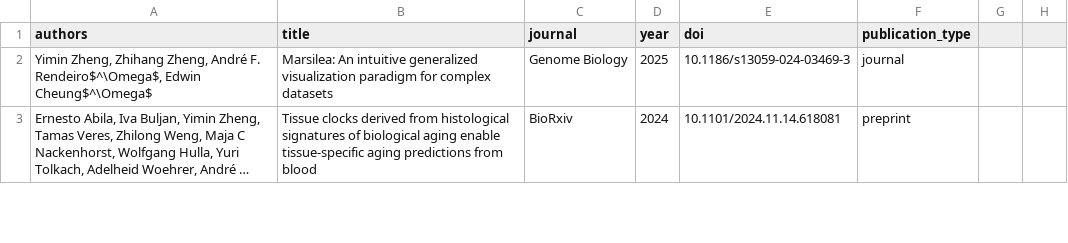
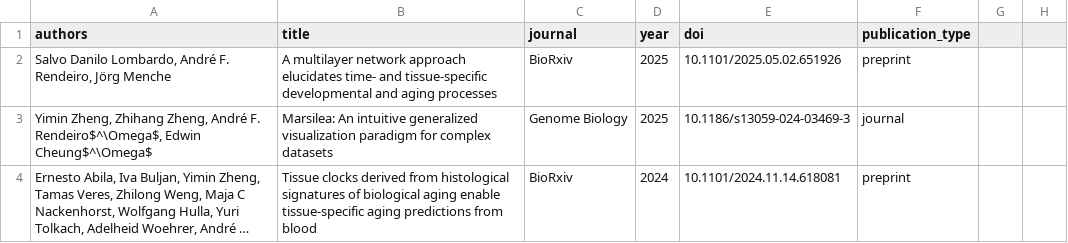
Before and after one commit to afrendeiro/cv, a CSV file: publications.csv, drawn as a sheet; only a part is shown; long unchanged cells end in …; the diff names each change by its address in the sheet, - before the commit and + after, or states it on an @@ line.

Commit message:
update publications

```diff
--- a/publications.csv
+++ b/publications.csv
+row 2: Salvo Danilo Lombardo, André F. Rendeiro, Jörg Menche | A multilayer network approach elucidates time- and tissue-specific developmental and aging processes | BioRxiv | 2025 | 10.1101/2025.05.02.651926 | preprint
```
Also changed, not shown: 1 other file.
